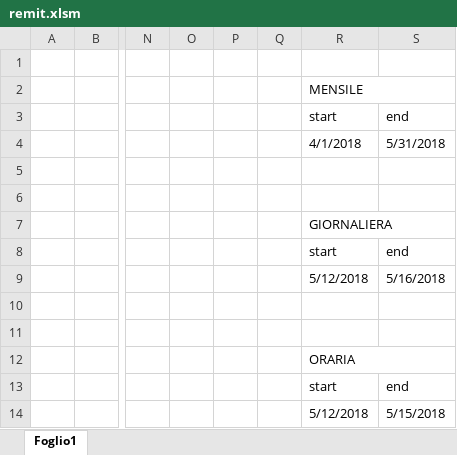
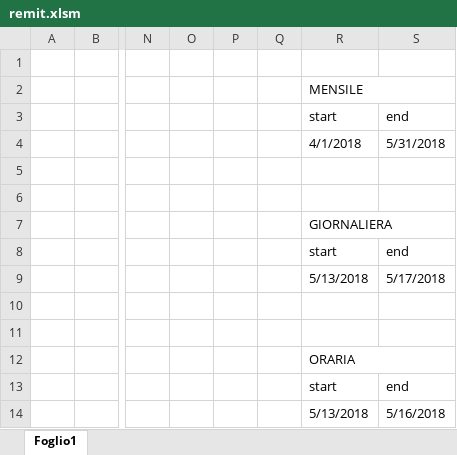
Before and after one commit to sphynx79/Remit_Centrali, an Excel workbook: remit.xlsm, sheet Foglio1, drawn as a sheet; only a part is shown, gaps mark what is left out; values as stored, in another font and other column widths than the file's, no cell formats; charts and pictures and table styles not drawn; the diff names each change by its address in the sheet, - before the commit and + after, or states it on an @@ line.

Commit message:
Sistemato grafica del report

```diff
--- a/remit.xlsm (sheet Foglio1)
+++ b/remit.xlsm (sheet Foglio1)
-R9: 5/12/2018
+R9: 5/13/2018
-S9: 5/16/2018
+S9: 5/17/2018
-R14: 5/12/2018
+R14: 5/13/2018
-S14: 5/15/2018
+S14: 5/16/2018
```
Also changed, not shown: cell formats, charts or pictures.
